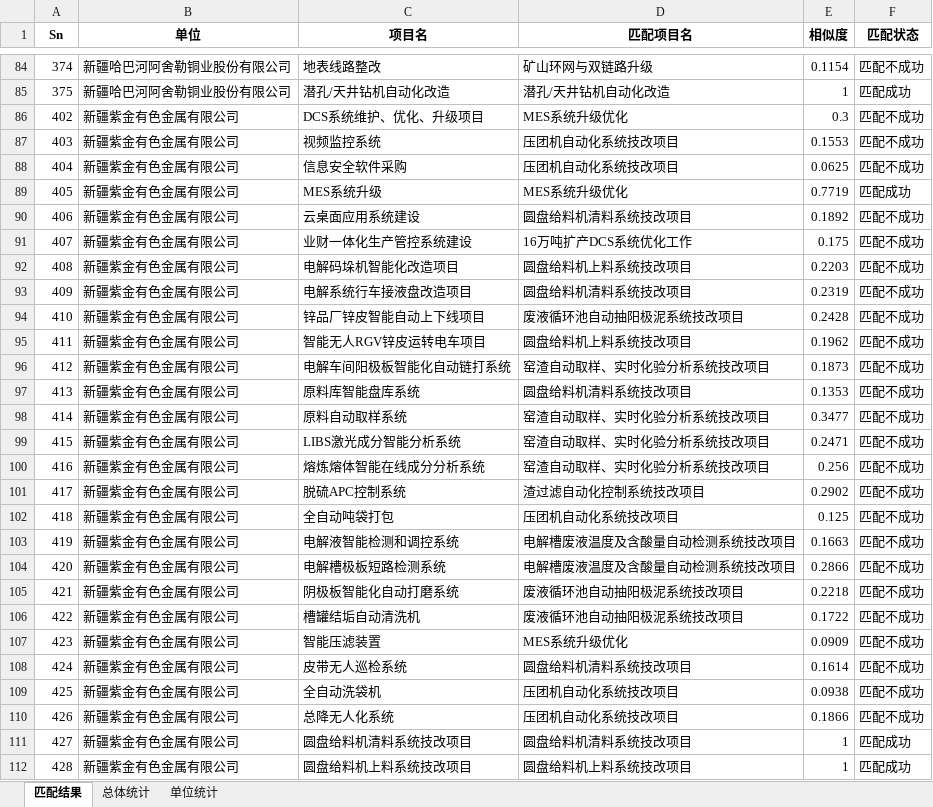
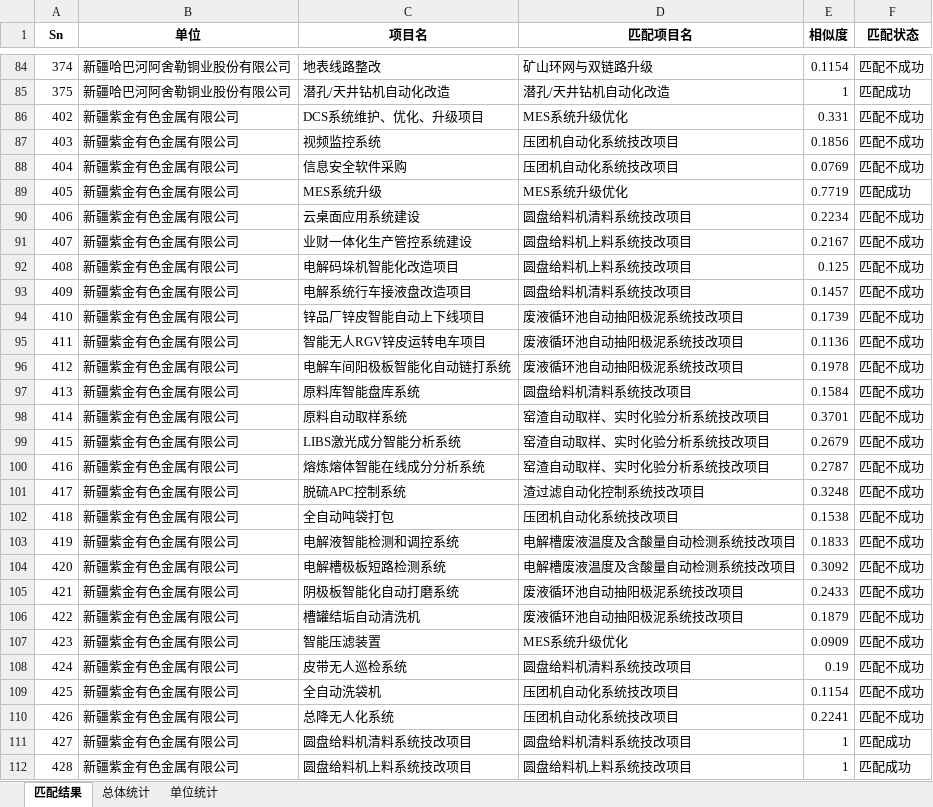
Before and after one commit to myyit/myyit, an Excel workbook: 数据匹配结果.xlsx, sheet 匹配结果, drawn as a sheet; only a part is shown, gaps mark what is left out; values as stored, in another font and other column widths than the file's, no borders; the diff covers the shown part only; the diff names each change by its address in the sheet, - before the commit and + after, or states it on an @@ line.

```diff
--- a/数据匹配结果.xlsx (sheet 匹配结果)
+++ b/数据匹配结果.xlsx (sheet 匹配结果)
-E86 (相似度): 0.3
+E86 (相似度): 0.331
-E87 (相似度): 0.1553
+E87 (相似度): 0.1856
-E88 (相似度): 0.0625
+E88 (相似度): 0.0769
-E90 (相似度): 0.1892
+E90 (相似度): 0.2234
-D91 (匹配项目名): 16万吨扩产DCS系统优化工作
+D91 (匹配项目名): 圆盘给料机上料系统技改项目
-E91 (相似度): 0.175
+E91 (相似度): 0.2167
-E92 (相似度): 0.2203
+E92 (相似度): 0.125
-E93 (相似度): 0.2319
+E93 (相似度): 0.1457
-E94 (相似度): 0.2428
+E94 (相似度): 0.1739
-D95 (匹配项目名): 圆盘给料机上料系统技改项目
+D95 (匹配项目名): 废液循环池自动抽阳极泥系统技改项目
-E95 (相似度): 0.1962
+E95 (相似度): 0.1136
-D96 (匹配项目名): 窑渣自动取样、实时化验分析系统技改项目
+D96 (匹配项目名): 废液循环池自动抽阳极泥系统技改项目
-E96 (相似度): 0.1873
+E96 (相似度): 0.1978
-E97 (相似度): 0.1353
+E97 (相似度): 0.1584
-E98 (相似度): 0.3477
+E98 (相似度): 0.3701
-E99 (相似度): 0.2471
+E99 (相似度): 0.2679
-E100 (相似度): 0.256
+E100 (相似度): 0.2787
-E101 (相似度): 0.2902
+E101 (相似度): 0.3248
-E102 (相似度): 0.125
+E102 (相似度): 0.1538
-E103 (相似度): 0.1663
+E103 (相似度): 0.1833
-E104 (相似度): 0.2866
+E104 (相似度): 0.3092
-E105 (相似度): 0.2218
+E105 (相似度): 0.2433
-E106 (相似度): 0.1722
+E106 (相似度): 0.1879
-E108 (相似度): 0.1614
+E108 (相似度): 0.19
-E109 (相似度): 0.0938
+E109 (相似度): 0.1154
-E110 (相似度): 0.1866
+E110 (相似度): 0.2241
```
Also changed, not shown: 81 edited cells elsewhere in this sheet, sheet 总体统计, sheet 单位统计, 2 other files.
